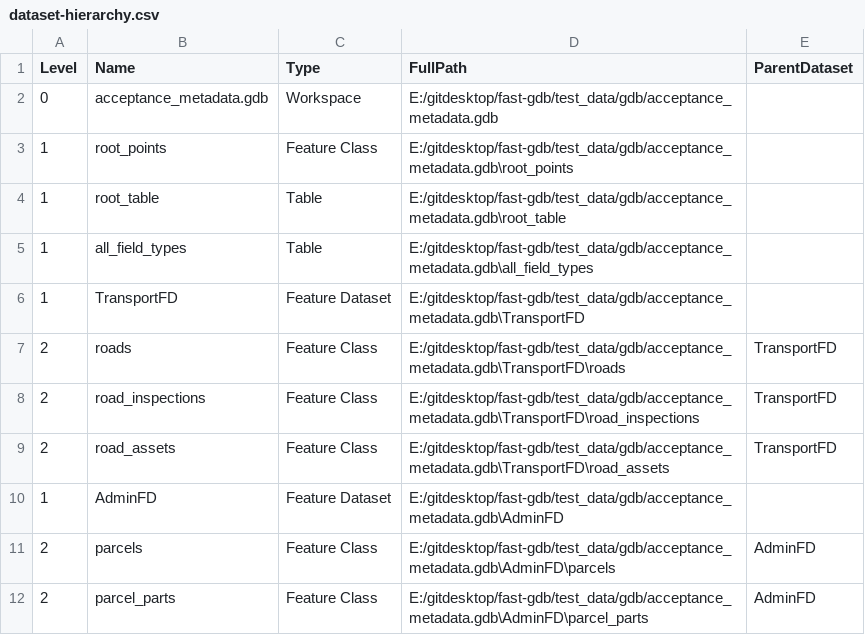
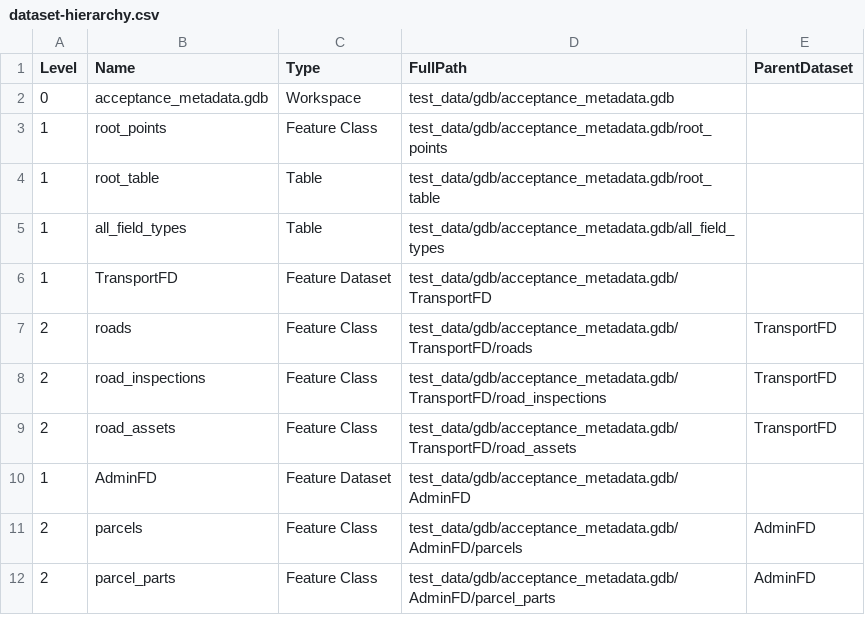
Before and after one commit to EdgarLQS/fast-gdb, a CSV file: test_data/gdb/acceptance_metadata/dataset-hierarchy.csv, drawn as a sheet.

Commit message:
Prepare fast-gdb for open source release

```diff
--- a/test_data/gdb/acceptance_metadata/dataset-hierarchy.csv
+++ b/test_data/gdb/acceptance_metadata/dataset-hierarchy.csv
@@ -1,12 +1,12 @@
 Level,Name,Type,FullPath,ParentDataset
-0,acceptance_metadata.gdb,Workspace,E:/gitdesktop/fast-gdb/test_data/gdb/acceptance_metadata.gdb,
-1,root_points,Feature Class,E:/gitdesktop/fast-gdb/test_data/gdb/acceptance_metadata.gdb\root_points,
-1,root_table,Table,E:/gitdesktop/fast-gdb/test_data/gdb/acceptance_metadata.gdb\root_table,
-1,all_field_types,Table,E:/gitdesktop/fast-gdb/test_data/gdb/acceptance_metadata.gdb\all_field_types,
-1,TransportFD,Feature Dataset,E:/gitdesktop/fast-gdb/test_data/gdb/acceptance_metadata.gdb\TransportFD,
-2,roads,Feature Class,E:/gitdesktop/fast-gdb/test_data/gdb/acceptance_metadata.gdb\TransportFD\roads,TransportFD
-2,road_inspections,Feature Class,E:/gitdesktop/fast-gdb/test_data/gdb/acceptance_metadata.gdb\TransportFD\road_inspections,TransportFD
-2,road_assets,Feature Class,E:/gitdesktop/fast-gdb/test_data/gdb/acceptance_metadata.gdb\TransportFD\road_assets,TransportFD
-1,AdminFD,Feature Dataset,E:/gitdesktop/fast-gdb/test_data/gdb/acceptance_metadata.gdb\AdminFD,
-2,parcels,Feature Class,E:/gitdesktop/fast-gdb/test_data/gdb/acceptance_metadata.gdb\AdminFD\parcels,AdminFD
-2,parcel_parts,Feature Class,E:/gitdesktop/fast-gdb/test_data/gdb/acceptance_metadata.gdb\AdminFD\parcel_parts,AdminFD
+0,acceptance_metadata.gdb,Workspace,test_data/gdb/acceptance_metadata.gdb,
+1,root_points,Feature Class,test_data/gdb/acceptance_metadata.gdb/root_points,
+1,root_table,Table,test_data/gdb/acceptance_metadata.gdb/root_table,
+1,all_field_types,Table,test_data/gdb/acceptance_metadata.gdb/all_field_types,
+1,TransportFD,Feature Dataset,test_data/gdb/acceptance_metadata.gdb/TransportFD,
+2,roads,Feature Class,test_data/gdb/acceptance_metadata.gdb/TransportFD/roads,TransportFD
+2,road_inspections,Feature Class,test_data/gdb/acceptance_metadata.gdb/TransportFD/road_inspections,TransportFD
+2,road_assets,Feature Class,test_data/gdb/acceptance_metadata.gdb/TransportFD/road_assets,TransportFD
+1,AdminFD,Feature Dataset,test_data/gdb/acceptance_metadata.gdb/AdminFD,
+2,parcels,Feature Class,test_data/gdb/acceptance_metadata.gdb/AdminFD/parcels,AdminFD
+2,parcel_parts,Feature Class,test_data/gdb/acceptance_metadata.gdb/AdminFD/parcel_parts,AdminFD
```
Also changed, not shown: 25 other files.
